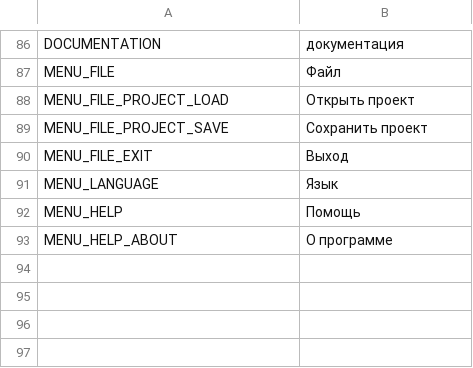
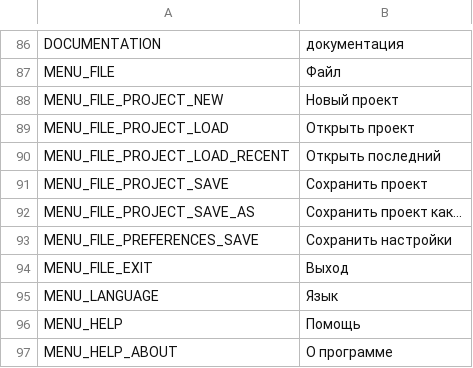
Before and after one commit to odrick/free-tex-packer, a CSV file: src/client/resources/static/localization/ru.csv, drawn as a sheet; only a part is shown, gaps mark what is left out; the diff names each change by its address in the sheet, - before the commit and + after, or states it on an @@ line.

Commit message:
File menu improves

```diff
--- a/src/client/resources/static/localization/ru.csv
+++ b/src/client/resources/static/localization/ru.csv
+row 88: MENU_FILE_PROJECT_NEW | Новый проект
+row 90: MENU_FILE_PROJECT_LOAD_RECENT | Открыть последний
+row 92: MENU_FILE_PROJECT_SAVE_AS | Сохранить проект как...
+row 93: MENU_FILE_PREFERENCES_SAVE | Сохранить настройки
```
Also changed, not shown: src/client/resources/static/localization/en.csv, 5 other files.
